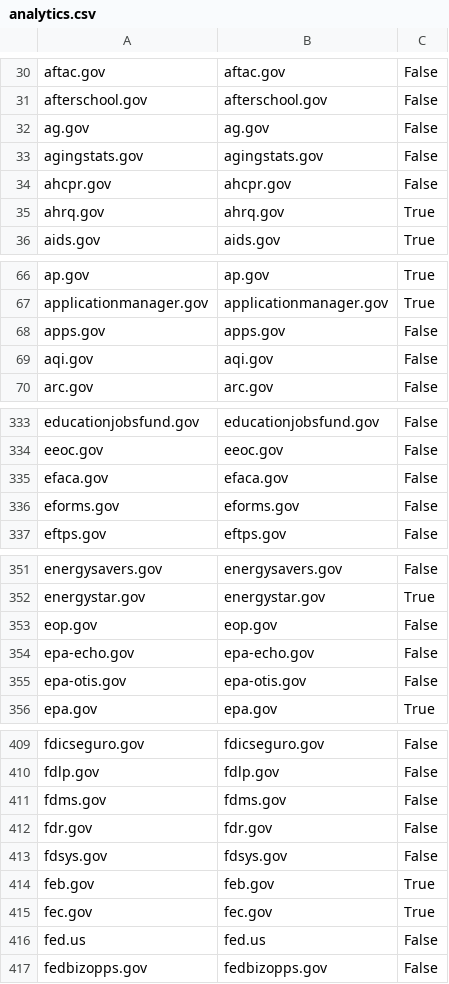
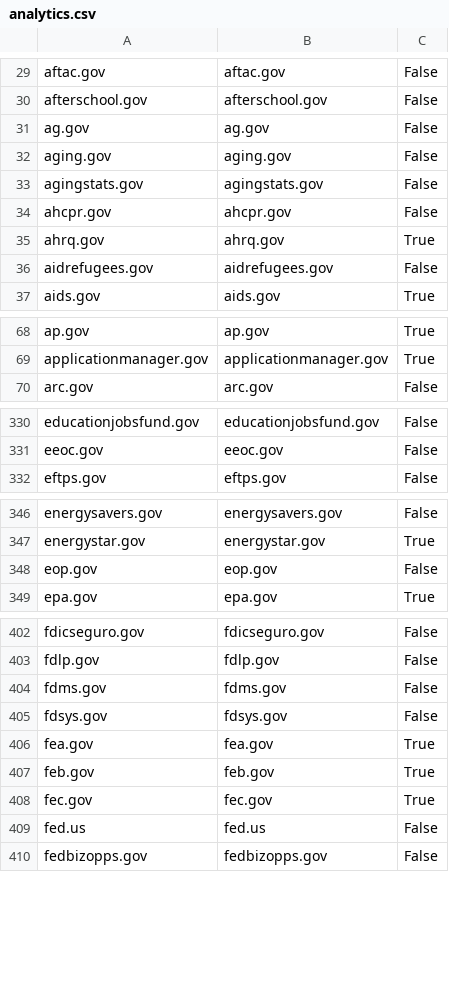
Before and after one commit to 18F/pulse, a CSV file: data/analytics.csv, drawn as a sheet; only a part is shown, gaps mark what is left out; the diff covers the shown part only.

```diff
--- a/data/analytics.csv
+++ b/data/analytics.csv
@@ -32,2 +31,3 @@ afterschool.gov,afterschool.gov,False
 ag.gov,ag.gov,False
+aging.gov,aging.gov,False
 agingstats.gov,agingstats.gov,False
@@ -35,2 +35,3 @@ ahcpr.gov,ahcpr.gov,False
 ahrq.gov,ahrq.gov,True
+aidrefugees.gov,aidrefugees.gov,False
 aids.gov,aids.gov,True
@@ -67,4 +69,2 @@ ap.gov,ap.gov,True
 applicationmanager.gov,applicationmanager.gov,True
-apps.gov,apps.gov,False
-aqi.gov,aqi.gov,False
 arc.gov,arc.gov,False
@@ -334,4 +331,2 @@ educationjobsfund.gov,educationjobsfund.gov,False
 eeoc.gov,eeoc.gov,False
-efaca.gov,efaca.gov,False
-eforms.gov,eforms.gov,False
 eftps.gov,eftps.gov,False
@@ -353,4 +348,2 @@ energystar.gov,energystar.gov,True
 eop.gov,eop.gov,False
-epa-echo.gov,epa-echo.gov,False
-epa-otis.gov,epa-otis.gov,False
 epa.gov,epa.gov,True
@@ -411,4 +404,4 @@ fdlp.gov,fdlp.gov,False
 fdms.gov,fdms.gov,False
-fdr.gov,fdr.gov,False
 fdsys.gov,fdsys.gov,False
+fea.gov,fea.gov,True
 feb.gov,feb.gov,True
```
Also changed, not shown: 24 added rows, 32 removed rows and 2 edited cells elsewhere in this file, data/inspect.csv, data/sslyze.csv, 2 other files.
